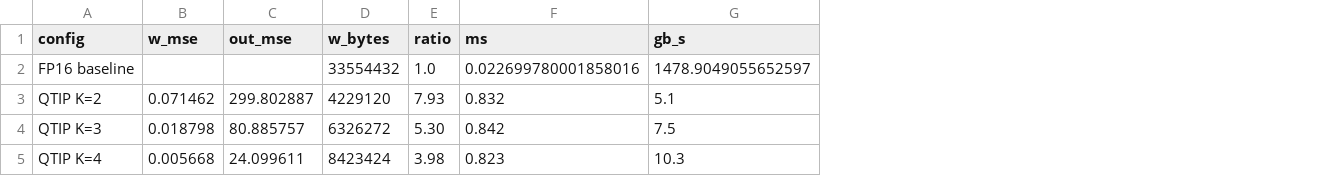
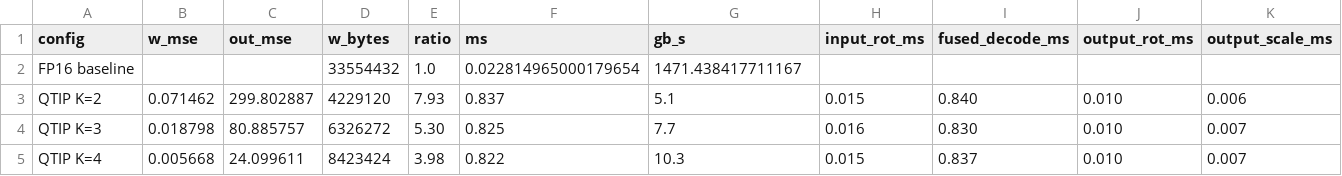
Before and after one commit to 852866031/qtip-eval, a CSV file: results/RTX_5090/fused/results.csv, drawn as a sheet; the diff names each change by its address in the sheet, - before the commit and + after, or states it on an @@ line.

```diff
--- a/results/RTX_5090/fused/results.csv
+++ b/results/RTX_5090/fused/results.csv
+column H (input_rot_ms), rows 3-5: 0.015 | 0.016 | 0.015
+column I (fused_decode_ms), rows 3-5: 0.840 | 0.830 | 0.837
+column J (output_rot_ms), rows 3-5: all 0.010
+column K (output_scale_ms), rows 3-5: 0.006 | 0.007 | 0.007
-F2 (ms): 0.022699780001858016
+F2 (ms): 0.022814965000179654
-G2 (gb_s): 1478.9049055652597
+G2 (gb_s): 1471.438417711167
-F3 (ms): 0.832
+F3 (ms): 0.837
-F4 (ms): 0.842
+F4 (ms): 0.825
-G4 (gb_s): 7.5
+G4 (gb_s): 7.7
-F5 (ms): 0.823
+F5 (ms): 0.822
```
Also changed, not shown: 11 other files.
